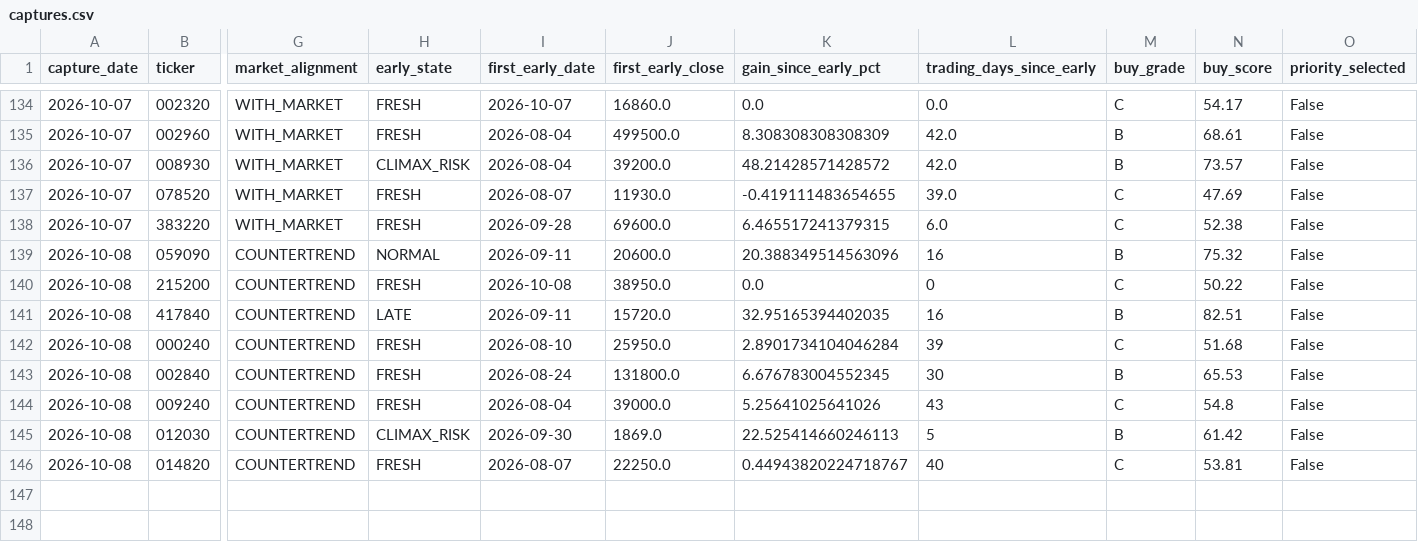
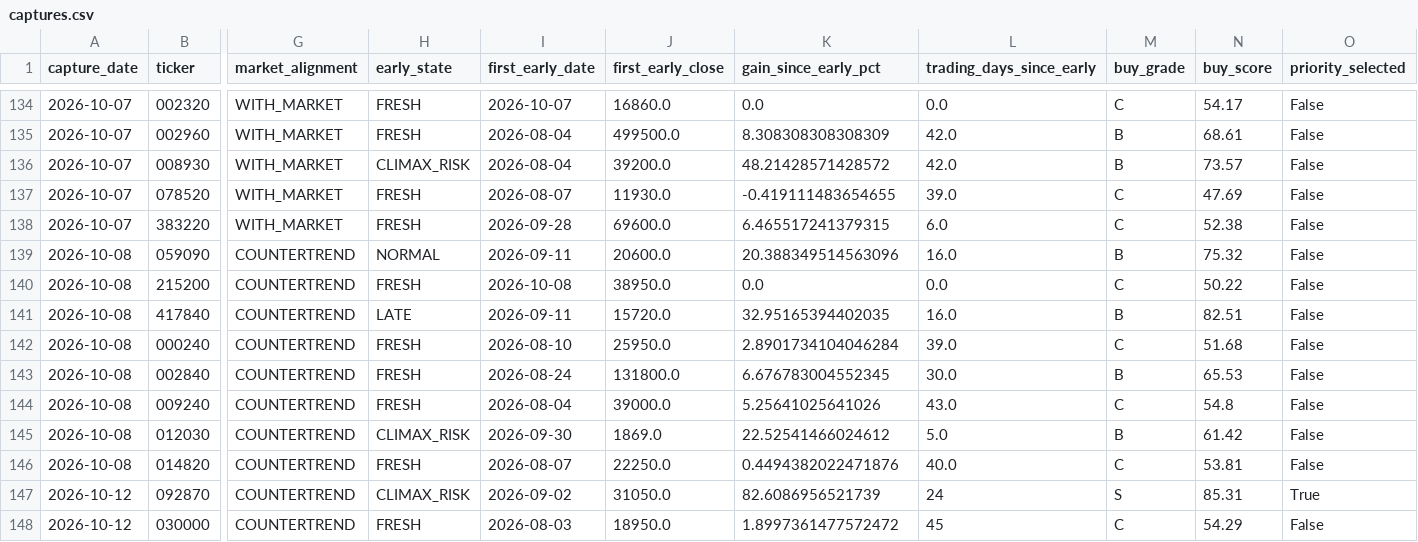
Before and after one commit to UDONGSALI/korea-stock-scanner, a CSV file: data/captures.csv, drawn as a sheet; only a part is shown, gaps mark what is left out; rows hold the shown columns only; the diff names each change by its address in the sheet, - before the commit and + after, or states it on an @@ line.

```diff
--- a/data/captures.csv
+++ b/data/captures.csv
-L139 (trading_days_since_early): 16
+L139 (trading_days_since_early): 16.0
-L140 (trading_days_since_early): 0
+L140 (trading_days_since_early): 0.0
-L141 (trading_days_since_early): 16
+L141 (trading_days_since_early): 16.0
-L142 (trading_days_since_early): 39
+L142 (trading_days_since_early): 39.0
-L143 (trading_days_since_early): 30
+L143 (trading_days_since_early): 30.0
-L144 (trading_days_since_early): 43
+L144 (trading_days_since_early): 43.0
-K145 (gain_since_early_pct): 22.525414660246113
+K145 (gain_since_early_pct): 22.52541466024612
-L145 (trading_days_since_early): 5
+L145 (trading_days_since_early): 5.0
-K146 (gain_since_early_pct): 0.44943820224718767
+K146 (gain_since_early_pct): 0.4494382022471876
-L146 (trading_days_since_early): 40
+L146 (trading_days_since_early): 40.0
+row 147: 2026-10-12 | 092870 | COUNTERTREND | CLIMAX_RISK | 2026-09-02 | 31050.0 | 82.6086956521739 | 24 | S | 85.31 | True
+row 148: 2026-10-12 | 030000 | COUNTERTREND | FRESH | 2026-08-03 | 18950.0 | 1.8997361477572472 | 45 | C | 54.29 | False
```
Also changed, not shown: data/buy_priority.csv, data/buy_tracking.csv, 8 other files.
